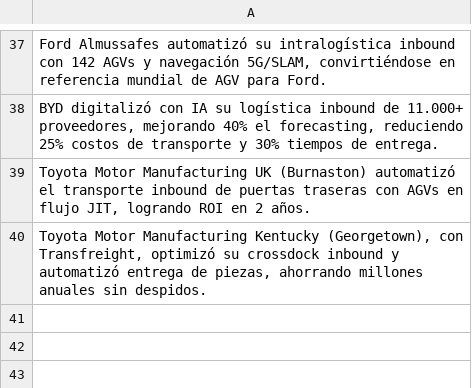
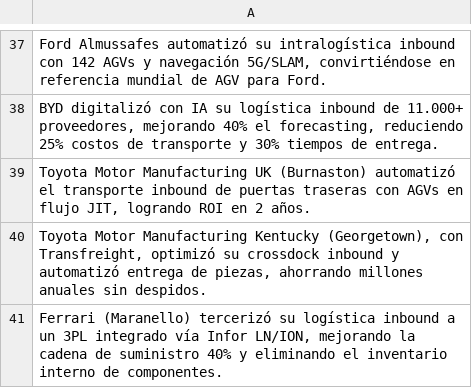
Before and after one commit to fer-vasco/Agente_de_benchmark, a CSV file: casos_reportados.csv, drawn as a sheet; only a part is shown, gaps mark what is left out; the diff names each change by its address in the sheet, - before the commit and + after, or states it on an @@ line.

```diff
--- a/casos_reportados.csv
+++ b/casos_reportados.csv
+row 41: Ferrari (Maranello) tercerizó su logística inbound a un 3PL integrado vía Infor LN/ION, mejorando la cadena de suministro 40% y eliminando el inventario interno de componentes.
```
